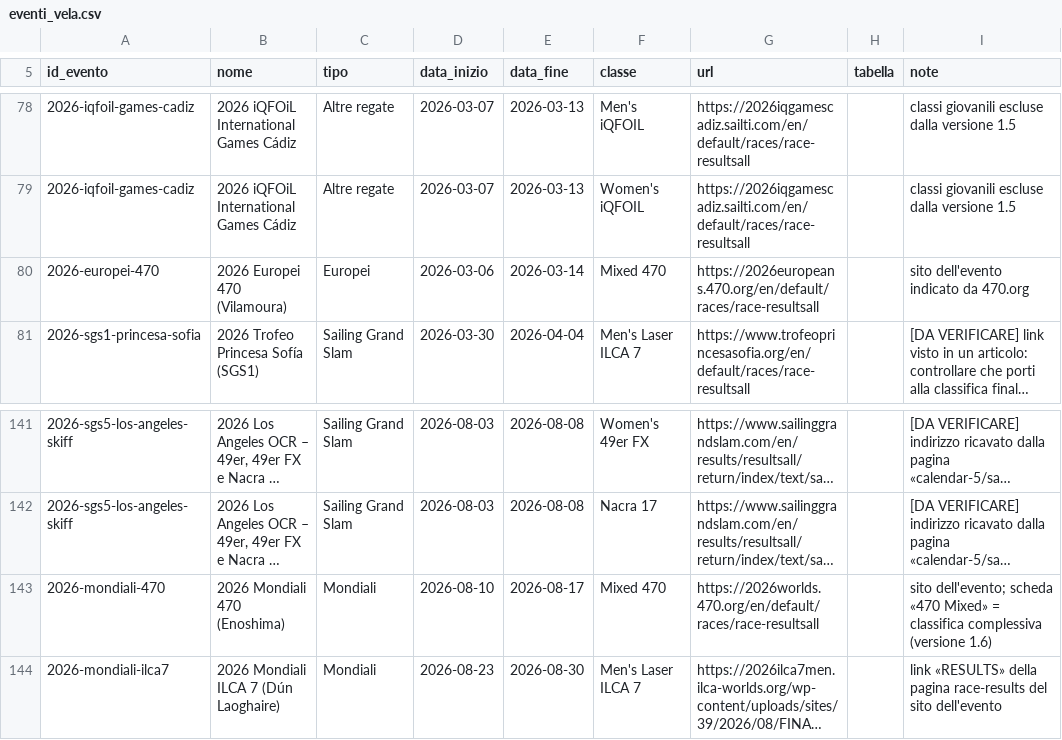
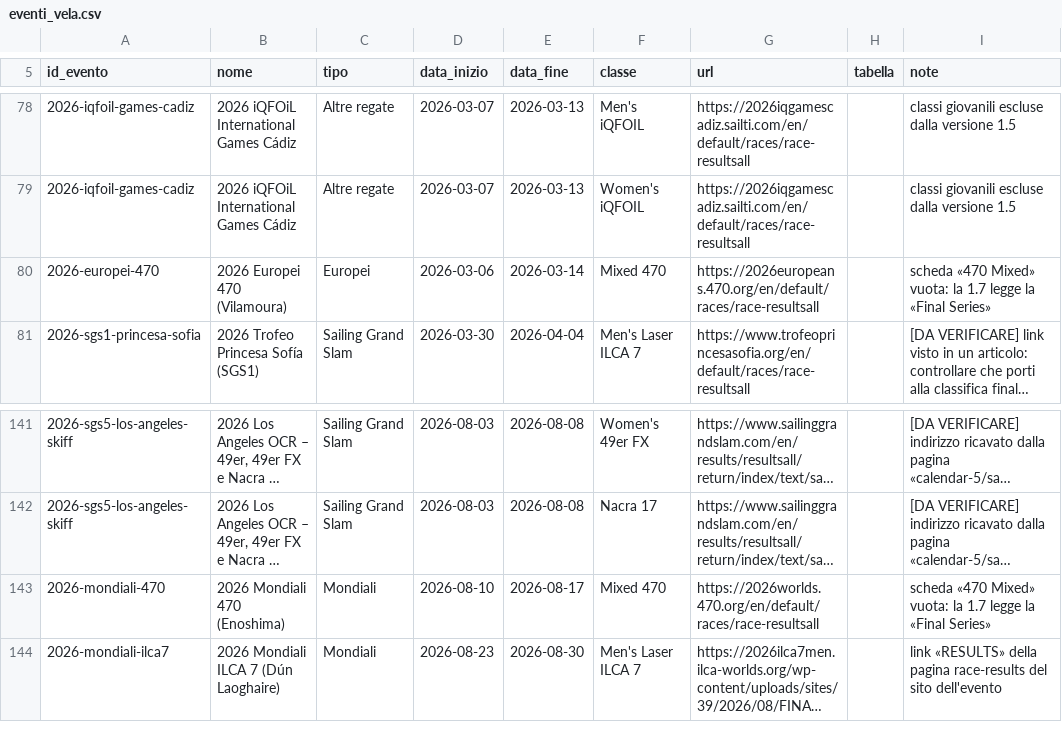
Before and after one commit to Vier80/agente-vela, a CSV file: eventi_vela.csv, drawn as a sheet; only a part is shown, gaps mark what is left out; long unchanged cells end in …; the diff covers the shown part only; the diff names each change by its address in the sheet, - before the commit and + after, or states it on an @@ line.

```diff
--- a/eventi_vela.csv
+++ b/eventi_vela.csv
-I80 (note): sito dell'evento indicato da 470.org
+I80 (note): scheda «470 Mixed» vuota: la 1.7 legge la «Final Series»
-I143 (note): sito dell'evento; scheda «470 Mixed» = classifica complessiva (versione 1.6)
+I143 (note): scheda «470 Mixed» vuota: la 1.7 legge la «Final Series»
```
Also changed, not shown: 20 edited cells elsewhere in this file, 1 other file.
